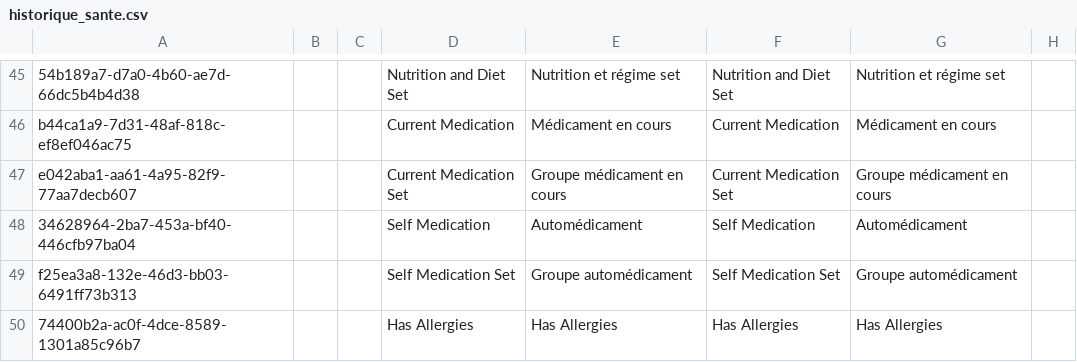
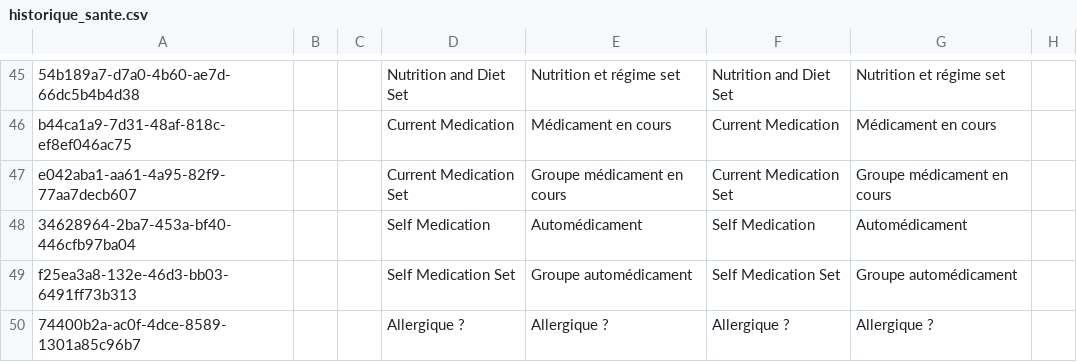
Before and after one commit to CRUDEM/openmrs-config-hsc, a CSV file: configuration/concepts/historique_sante.csv, drawn as a sheet; only a part is shown, gaps mark what is left out; the diff names each change by its address in the sheet, - before the commit and + after, or states it on an @@ line.

Commit message:
Change concept

```diff
--- a/configuration/concepts/historique_sante.csv
+++ b/configuration/concepts/historique_sante.csv
-D50: Has Allergies
+D50: Allergique ?
-E50: Has Allergies
+E50: Allergique ?
-F50: Has Allergies
+F50: Allergique ?
-G50: Has Allergies
+G50: Allergique ?
```
